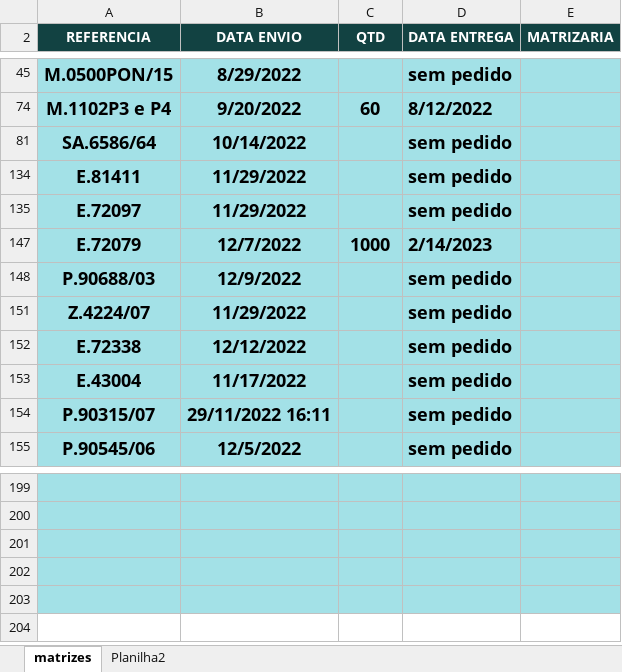
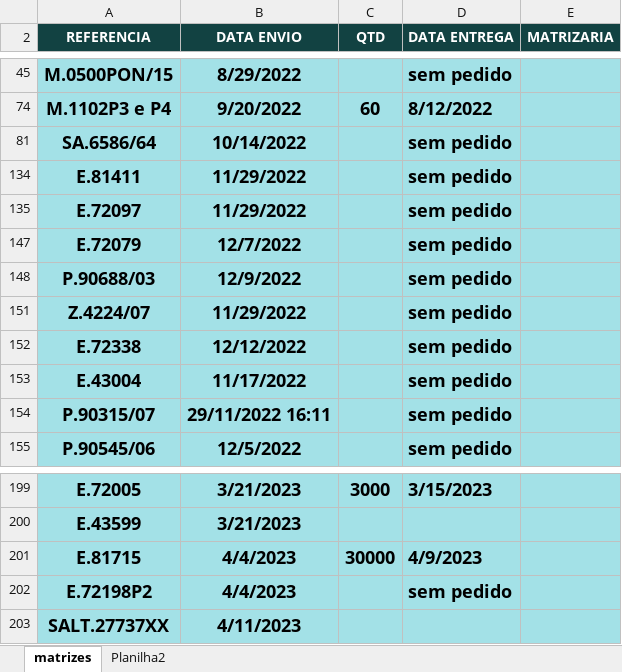
Before and after one commit to AntonioRodriguesDev/matrizaria, an Excel workbook: docs/matrizaria.xlsm, sheet matrizes, drawn as a sheet; only a part is shown, gaps mark what is left out; values as stored, in another font and other column widths than the file's, no borders; conditional formats not drawn; the diff covers the shown part only; the diff names each change by its address in the sheet, - before the commit and + after, or states it on an @@ line.

```diff
--- a/docs/matrizaria.xlsm (sheet matrizes)
+++ b/docs/matrizaria.xlsm (sheet matrizes)
-C147 (QTD): 1000
+C147 (QTD): (empty)
-D147 (DATA ENTREGA): 2/14/2023
+D147 (DATA ENTREGA): sem pedido
-row 199: (empty)
+row 199: E.72005 | 3/21/2023 | 3000 | 3/15/2023
-row 200: (empty)
+row 200: E.43599 | 3/21/2023
-row 201: (empty)
+row 201: E.81715 | 4/4/2023 | 30000 | 4/9/2023
-row 202: (empty)
+row 202: E.72198P2 | 4/4/2023 |  | sem pedido
-row 203: (empty)
+row 203: SALT.27737XX | 4/11/2023
```
Also changed, not shown: 91 edited cells elsewhere in this sheet, formulas that keep their value, hidden cells, charts or pictures, 1 other file.
